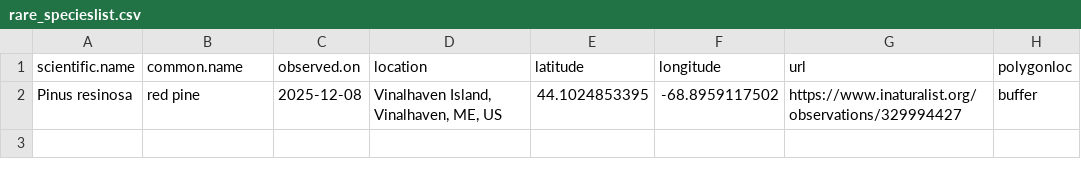
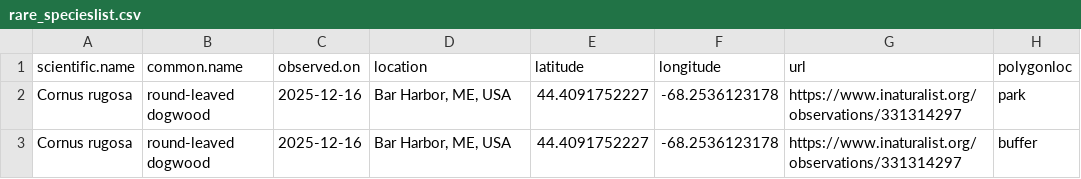
Before and after one commit to Kylelima21/ANP_managers_report, a CSV file: email_alerts/outputs/rare_specieslist.csv, drawn as a sheet; removed rows and columns are numbered as before the commit, all else as after; the diff names each change by its address in the sheet, - before the commit and + after, or states it on an @@ line.

```diff
--- a/email_alerts/outputs/rare_specieslist.csv
+++ b/email_alerts/outputs/rare_specieslist.csv
-row 2: Pinus resinosa | red pine | 2025-12-08 | Vinalhaven Island, Vinalhaven, ME, US | 44.1024853395 | -68.8959117502 | https://www.inaturalist.org/observations/329994427 | buffer
+row 2: Cornus rugosa | round-leaved dogwood | 2025-12-16 | Bar Harbor, ME, USA | 44.4091752227 | -68.2536123178 | https://www.inaturalist.org/observations/331314297 | park
+row 3: Cornus rugosa | round-leaved dogwood | 2025-12-16 | Bar Harbor, ME, USA | 44.4091752227 | -68.2536123178 | https://www.inaturalist.org/observations/331314297 | buffer
```
Also changed, not shown: email_alerts/outputs/invasive_pestslist.csv, email_alerts/outputs/te_specieslist.csv, 3 other files.
